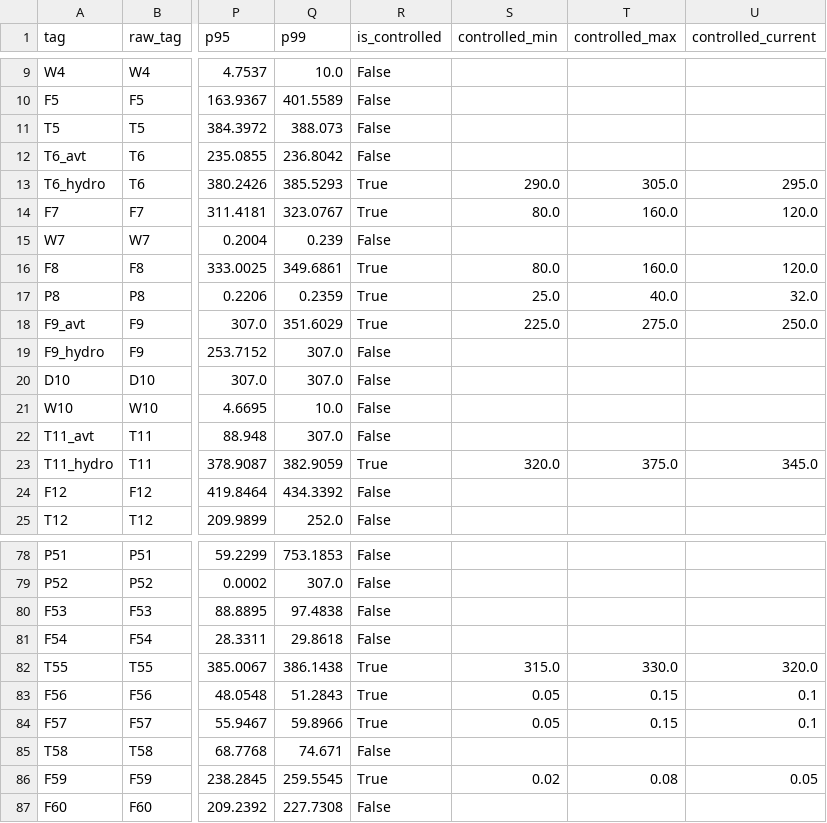
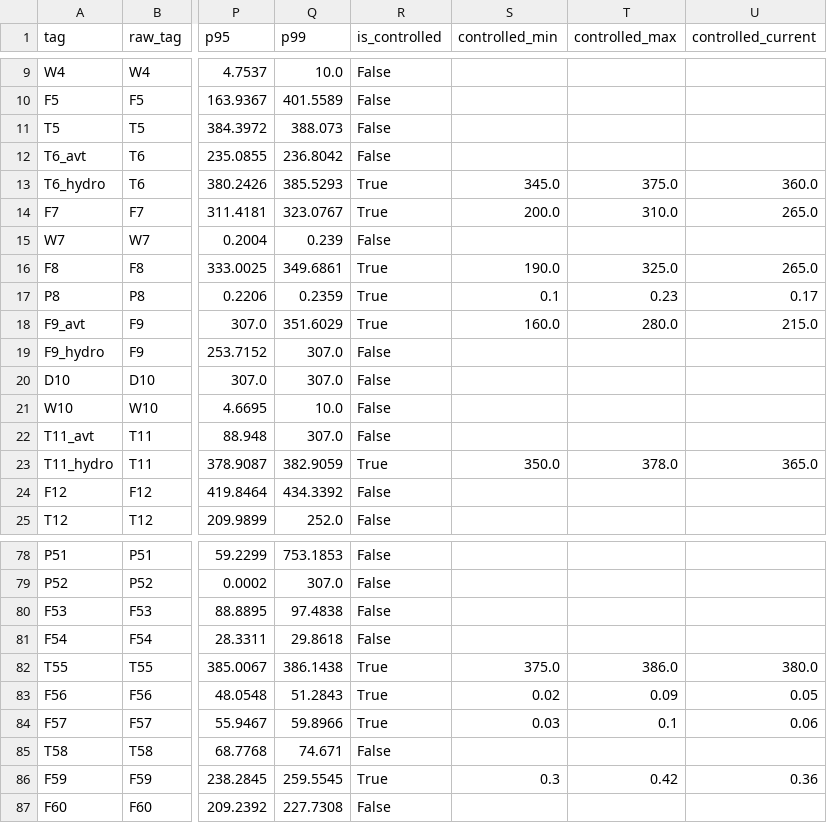
Before and after one commit to bLamixs/Nephtecode-Competition, a CSV file: data/external/tag_dict.csv, drawn as a sheet; only a part is shown, gaps mark what is left out; the diff covers the shown part only; the diff names each change by its address in the sheet, - before the commit and + after, or states it on an @@ line.

```diff
--- a/data/external/tag_dict.csv
+++ b/data/external/tag_dict.csv
-S13 (controlled_min): 290.0
+S13 (controlled_min): 345.0
-T13 (controlled_max): 305.0
+T13 (controlled_max): 375.0
-U13 (controlled_current): 295.0
+U13 (controlled_current): 360.0
-S14 (controlled_min): 80.0
+S14 (controlled_min): 200.0
-T14 (controlled_max): 160.0
+T14 (controlled_max): 310.0
-U14 (controlled_current): 120.0
+U14 (controlled_current): 265.0
-S16 (controlled_min): 80.0
+S16 (controlled_min): 190.0
-T16 (controlled_max): 160.0
+T16 (controlled_max): 325.0
-U16 (controlled_current): 120.0
+U16 (controlled_current): 265.0
-S17 (controlled_min): 25.0
+S17 (controlled_min): 0.1
-T17 (controlled_max): 40.0
+T17 (controlled_max): 0.23
-U17 (controlled_current): 32.0
+U17 (controlled_current): 0.17
-S18 (controlled_min): 225.0
+S18 (controlled_min): 160.0
-T18 (controlled_max): 275.0
+T18 (controlled_max): 280.0
-U18 (controlled_current): 250.0
+U18 (controlled_current): 215.0
-S23 (controlled_min): 320.0
+S23 (controlled_min): 350.0
-T23 (controlled_max): 375.0
+T23 (controlled_max): 378.0
-U23 (controlled_current): 345.0
+U23 (controlled_current): 365.0
-S82 (controlled_min): 315.0
+S82 (controlled_min): 375.0
-T82 (controlled_max): 330.0
+T82 (controlled_max): 386.0
-U82 (controlled_current): 320.0
+U82 (controlled_current): 380.0
-S83 (controlled_min): 0.05
+S83 (controlled_min): 0.02
-T83 (controlled_max): 0.15
+T83 (controlled_max): 0.09
-U83 (controlled_current): 0.1
+U83 (controlled_current): 0.05
-S84 (controlled_min): 0.05
+S84 (controlled_min): 0.03
-T84 (controlled_max): 0.15
+T84 (controlled_max): 0.1
-U84 (controlled_current): 0.1
+U84 (controlled_current): 0.06
-S86 (controlled_min): 0.02
+S86 (controlled_min): 0.3
-T86 (controlled_max): 0.08
+T86 (controlled_max): 0.42
-U86 (controlled_current): 0.05
+U86 (controlled_current): 0.36
```
Also changed, not shown: 18 edited cells elsewhere in this file, 17 other files.
